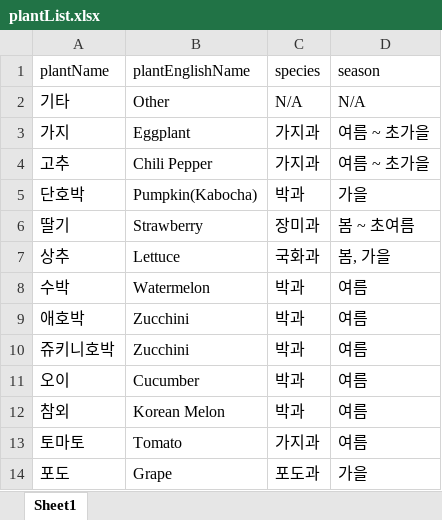
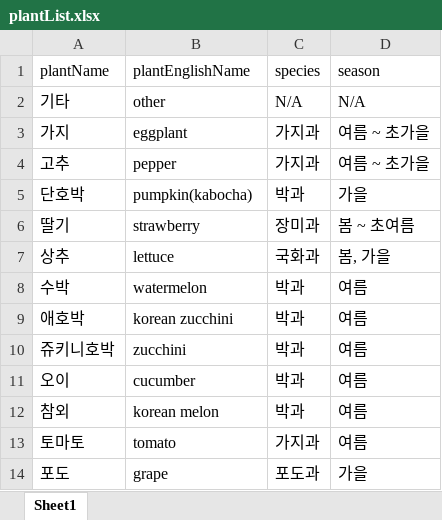
Before and after one commit to KSEB-AI-3/gardendoctor-backend, an Excel workbook: src/main/resources/data/plantList.xlsx, sheet Sheet1, drawn as a sheet; values as stored, in another font and other column widths than the file's, no borders; the diff names each change by its address in the sheet, - before the commit and + after, or states it on an @@ line.

Commit message:
plant 데이터 수정(소문자로)

```diff
--- a/src/main/resources/data/plantList.xlsx (sheet Sheet1)
+++ b/src/main/resources/data/plantList.xlsx (sheet Sheet1)
-B2 (plantEnglishName): Other
+B2 (plantEnglishName): other
-B3 (plantEnglishName): Eggplant
+B3 (plantEnglishName): eggplant
-B4 (plantEnglishName): Chili Pepper
+B4 (plantEnglishName): pepper
-B5 (plantEnglishName): Pumpkin(Kabocha)
+B5 (plantEnglishName): pumpkin(kabocha)
-B6 (plantEnglishName): Strawberry
+B6 (plantEnglishName): strawberry
-B7 (plantEnglishName): Lettuce
+B7 (plantEnglishName): lettuce
-B8 (plantEnglishName): Watermelon
+B8 (plantEnglishName): watermelon
-B9 (plantEnglishName): Zucchini
+B9 (plantEnglishName): korean zucchini
-B10 (plantEnglishName): Zucchini
+B10 (plantEnglishName): zucchini
-B11 (plantEnglishName): Cucumber
+B11 (plantEnglishName): cucumber
-B12 (plantEnglishName): Korean Melon
+B12 (plantEnglishName): korean melon
-B13 (plantEnglishName): Tomato
+B13 (plantEnglishName): tomato
-B14 (plantEnglishName): Grape
+B14 (plantEnglishName): grape
```
Also changed, not shown: 1 other file.
